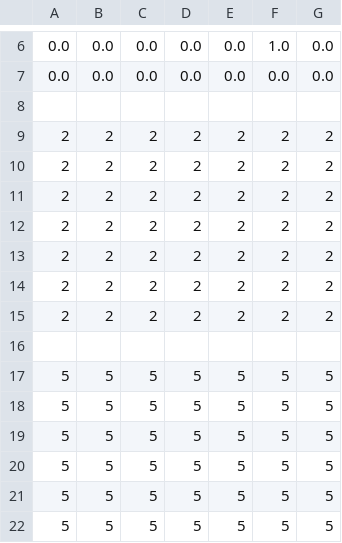
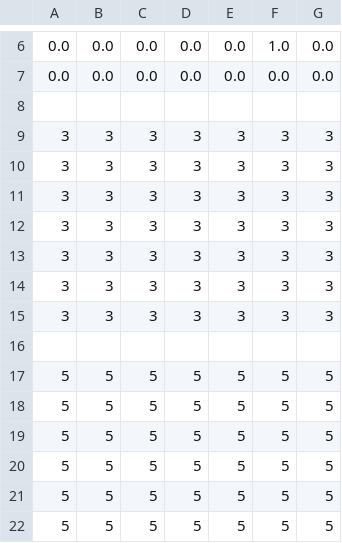
Before and after one commit to Delineo-Disease-Modeling/Simulation, a CSV file: dmp/matrices.csv, drawn as a sheet; only a part is shown, gaps mark what is left out; removed rows and columns are numbered as before the commit, all else as after; the diff names each change by its address in the sheet, - before the commit and + after, or states it on an @@ line.

```diff
--- a/dmp/matrices.csv
+++ b/dmp/matrices.csv
-row 9: 2 | 2 | 2 | 2 | 2 | 2 | 2
-row 10: 2 | 2 | 2 | 2 | 2 | 2 | 2
-row 11: 2 | 2 | 2 | 2 | 2 | 2 | 2
-row 12: 2 | 2 | 2 | 2 | 2 | 2 | 2
-row 13: 2 | 2 | 2 | 2 | 2 | 2 | 2
-row 14: 2 | 2 | 2 | 2 | 2 | 2 | 2
-row 15: 2 | 2 | 2 | 2 | 2 | 2 | 2
+row 9: 3 | 3 | 3 | 3 | 3 | 3 | 3
+row 10: 3 | 3 | 3 | 3 | 3 | 3 | 3
+row 11: 3 | 3 | 3 | 3 | 3 | 3 | 3
+row 12: 3 | 3 | 3 | 3 | 3 | 3 | 3
+row 13: 3 | 3 | 3 | 3 | 3 | 3 | 3
+row 14: 3 | 3 | 3 | 3 | 3 | 3 | 3
+row 15: 3 | 3 | 3 | 3 | 3 | 3 | 3
```
Also changed, not shown: 1 other file.
